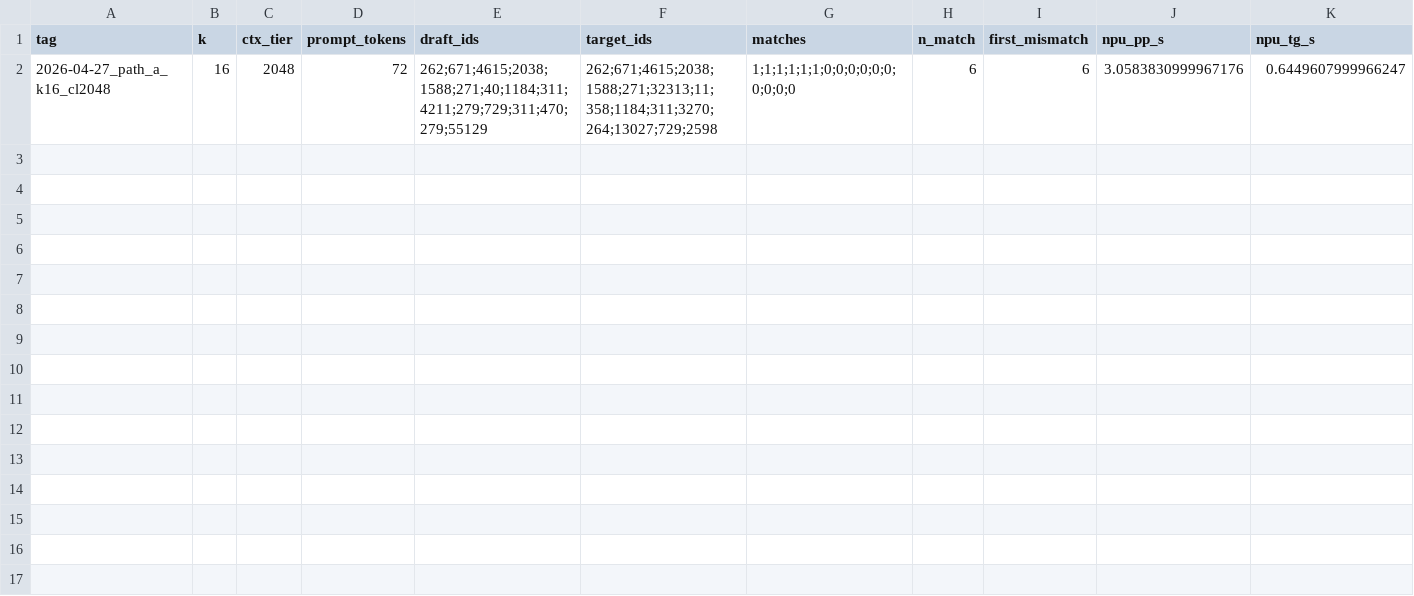
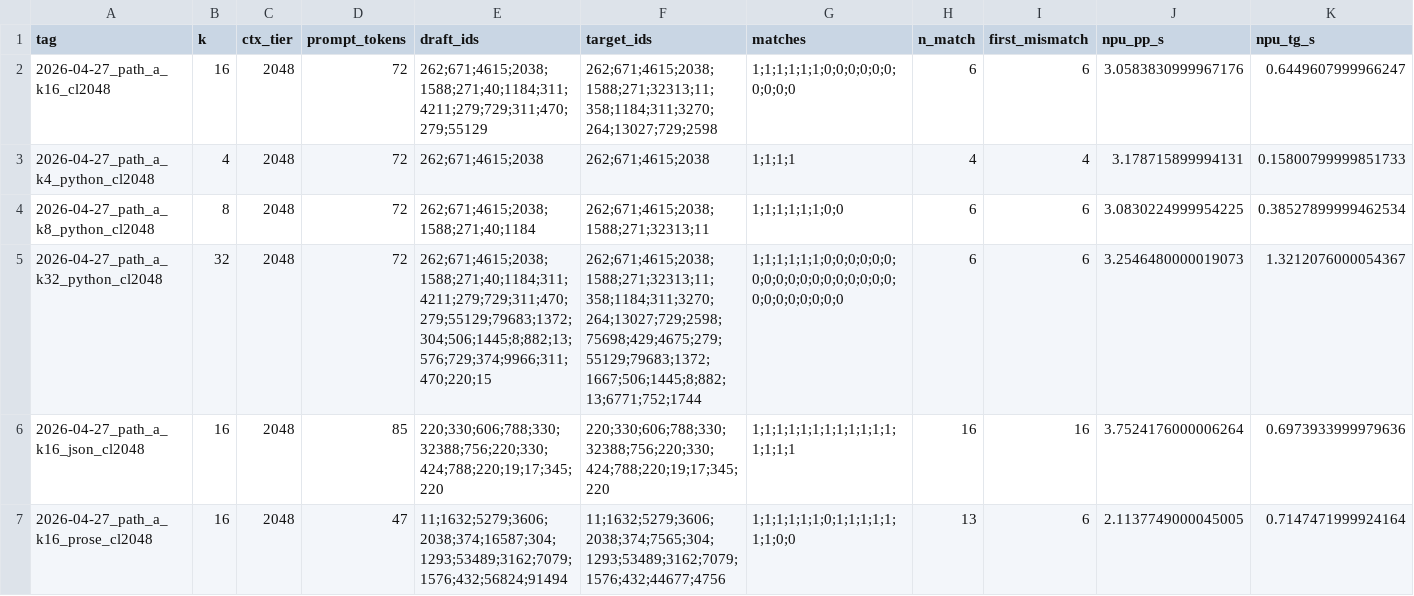
Before and after one commit to hotschmoe/specula, a CSV file: results/csv/sq1_path_a.csv, drawn as a sheet; only a part is shown; rows hold the shown columns only; the diff names each change by its address in the sheet, - before the commit and + after, or states it on an @@ line.

```diff
--- a/results/csv/sq1_path_a.csv
+++ b/results/csv/sq1_path_a.csv
+row 3: 2026-04-27_path_a_k4_python_cl2048 | 4 | 2048 | 72 | 262;671;4615;2038 | 262;671;4615;2038 | 1;1;1;1 | 4 | 4 | 3.178715899994131 | 0.15800799999851733
+row 4: 2026-04-27_path_a_k8_python_cl2048 | 8 | 2048 | 72 | 262;671;4615;2038;1588;271;40;1184 | 262;671;4615;2038;1588;271;32313;11 | 1;1;1;1;1;1;0;0 | 6 | 6 | 3.0830224999954225 | 0.38527899999462534
+row 5: 2026-04-27_path_a_k32_python_cl2048 | 32 | 2048 | 72 | 262;671;4615;2038;1588;271;40;1184;311;4211;279;729;311;470;279;55129;79683;1372;304;506;1445;8;882;13;576;729;374;9966;311;470;220;15 | 262;671;4615;2038;1588;271;32313;11;358;1184;311;3270;264;13027;729;2598;75698;429;4675;279;55129;79683;1372;1667;506;1445;8;882;13;6771;752;1744 | 1;1;1;1;1;1;0;0;0;0;0;0;0;0;0;0;0;0;0;0;0;0;0;0;0;0;0;0;0;0;0;0 | 6 | 6 | 3.2546480000019073 | 1.3212076000054367
+row 6: 2026-04-27_path_a_k16_json_cl2048 | 16 | 2048 | 85 | 220;330;606;788;330;32388;756;220;330;424;788;220;19;17;345;220 | 220;330;606;788;330;32388;756;220;330;424;788;220;19;17;345;220 | 1;1;1;1;1;1;1;1;1;1;1;1;1;1;1;1 | 16 | 16 | 3.7524176000006264 | 0.6973933999979636
+row 7: 2026-04-27_path_a_k16_prose_cl2048 | 16 | 2048 | 47 | 11;1632;5279;3606;2038;374;16587;304;1293;53489;3162;7079;1576;432;56824;91494 | 11;1632;5279;3606;2038;374;7565;304;1293;53489;3162;7079;1576;432;44677;4756 | 1;1;1;1;1;1;0;1;1;1;1;1;1;1;0;0 | 13 | 6 | 2.1137749000045005 | 0.7147471999924164
```
Also changed, not shown: 4 other files.
